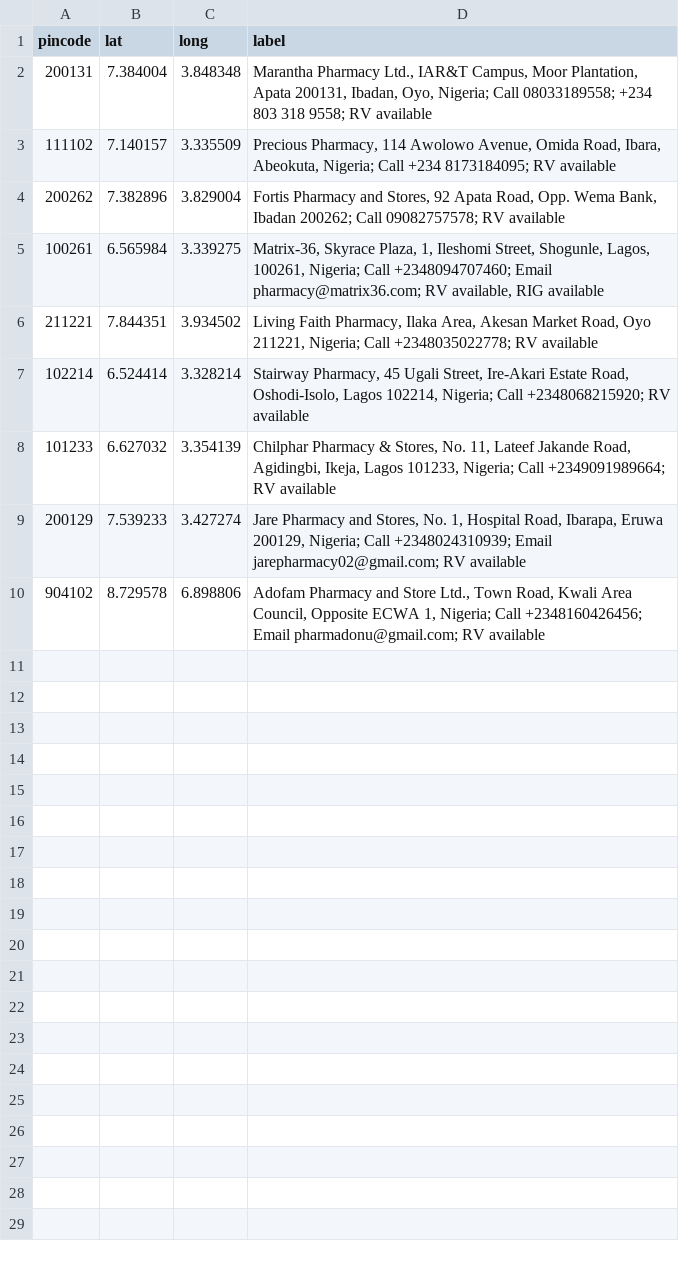
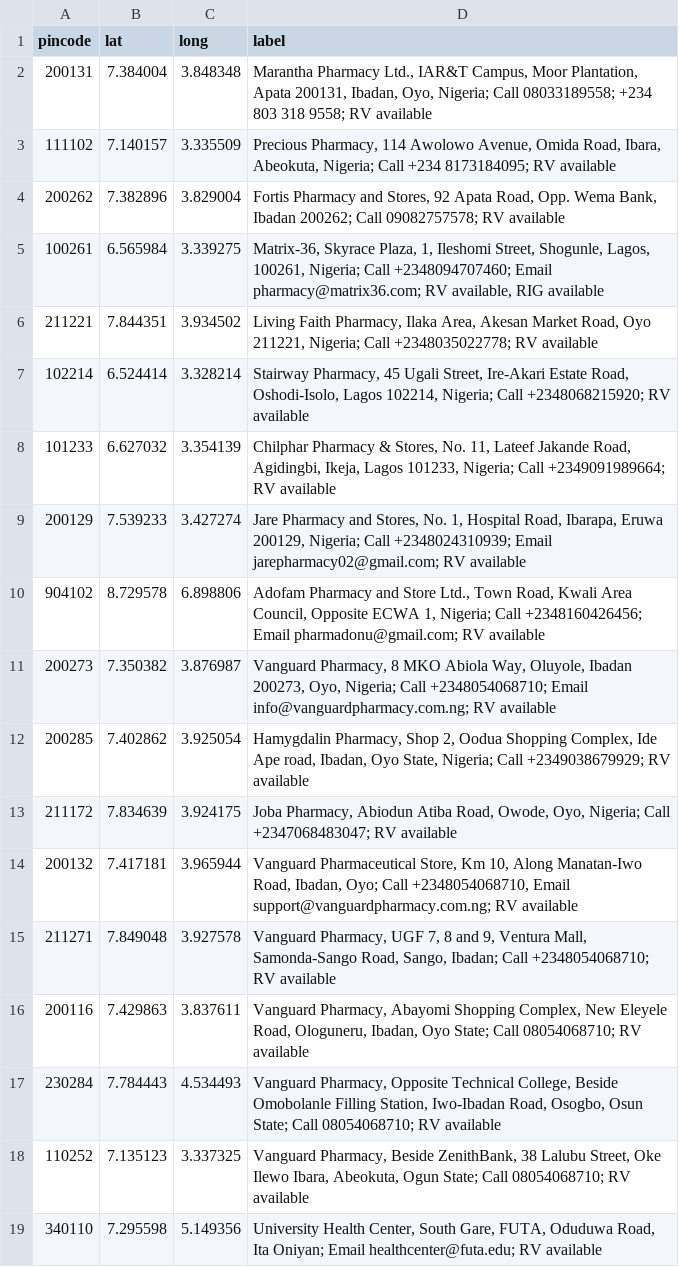
Before and after one commit to anyadoc/FRDattacks-India, a CSV file: pepdatabaseN.csv, drawn as a sheet.

Commit message:
Add files via upload

```diff
--- a/pepdatabaseN.csv
+++ b/pepdatabaseN.csv
@@ -10 +10,10 @@ pincode,lat,long,label
 904102,8.729578,6.898806,"Adofam Pharmacy and Store Ltd., Town Road, Kwali Area Council, Opposite ECWA 1, Nigeria; Call +2348160426456; Email pharmadonu@gmail.com; RV available"
+200273,7.350382,3.876987,"Vanguard Pharmacy, 8 MKO Abiola Way, Oluyole, Ibadan 200273, Oyo, Nigeria; Call +2348054068710; Email info@vanguardpharmacy.com.ng; RV available"
+200285,7.402862,3.925054,"Hamygdalin Pharmacy, Shop 2, Oodua Shopping Complex, Ide Ape road, Ibadan, Oyo State, Nigeria; Call +2349038679929; RV available"
+211172,7.834639,3.924175,"Joba Pharmacy, Abiodun Atiba Road, Owode, Oyo, Nigeria; Call +2347068483047; RV available"
+200132,7.417181,3.965944,"Vanguard Pharmaceutical Store, Km 10, Along Manatan-Iwo Road, Ibadan, Oyo; Call +2348054068710, Email support@vanguardpharmacy.com.ng; RV available"
+211271,7.849048,3.927578,"Vanguard Pharmacy, UGF 7, 8 and 9, Ventura Mall, Samonda-Sango Road, Sango, Ibadan; Call +2348054068710; RV available"
+200116,7.429863,3.837611,"Vanguard Pharmacy, Abayomi Shopping Complex, New Eleyele Road, Ologuneru, Ibadan, Oyo State; Call 08054068710; RV available"
+230284,7.784443,4.534493,"Vanguard Pharmacy, Opposite Technical College, Beside Omobolanle Filling Station, Iwo-Ibadan Road, Osogbo, Osun State; Call 08054068710; RV available"
+110252,7.135123,3.337325,"Vanguard Pharmacy, Beside ZenithBank, 38 Lalubu Street, Oke Ilewo Ibara, Abeokuta, Ogun State; Call 08054068710; RV available"
+340110,7.295598,5.149356,"University Health Center, South Gare, FUTA, Oduduwa Road, Ita Oniyan; Email healthcenter@futa.edu; RV available"
```
